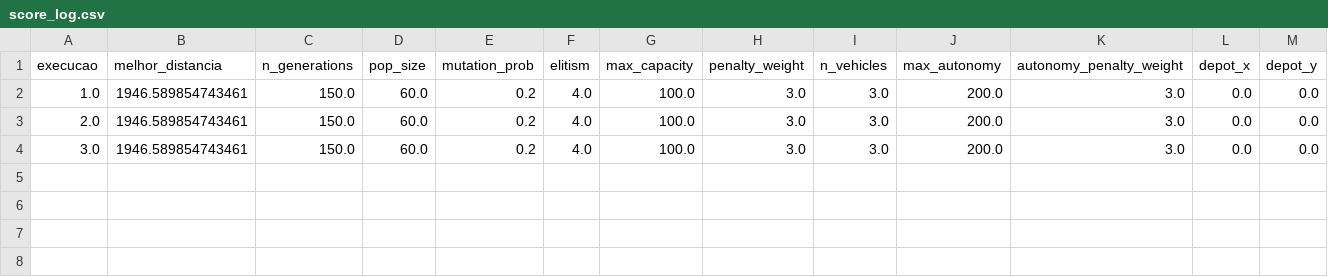
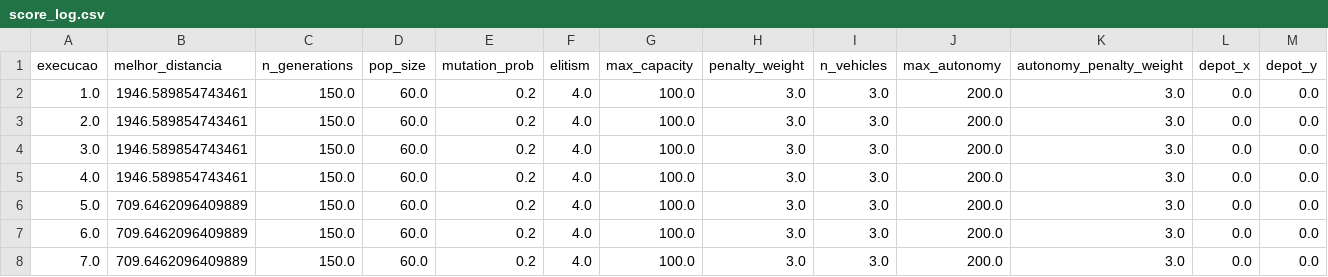
Before and after one commit to MarianaSS/vrp-genetic-algo-streamlit, a CSV file: score_log.csv, drawn as a sheet; only a part is shown; rows hold the shown columns only; the diff names each change by its address in the sheet, - before the commit and + after, or states it on an @@ line.

```diff
--- a/score_log.csv
+++ b/score_log.csv
+row 5: 4.0 | 1946.589854743461 | 150.0 | 60.0 | 0.2 | 4.0 | 100.0 | 3.0 | 3.0 | 200.0 | 3.0 | 0.0 | 0.0
+row 6: 5.0 | 709.6462096409889 | 150.0 | 60.0 | 0.2 | 4.0 | 100.0 | 3.0 | 3.0 | 200.0 | 3.0 | 0.0 | 0.0
+row 7: 6.0 | 709.6462096409889 | 150.0 | 60.0 | 0.2 | 4.0 | 100.0 | 3.0 | 3.0 | 200.0 | 3.0 | 0.0 | 0.0
+row 8: 7.0 | 709.6462096409889 | 150.0 | 60.0 | 0.2 | 4.0 | 100.0 | 3.0 | 3.0 | 200.0 | 3.0 | 0.0 | 0.0
```
Also changed, not shown: data/processed/instance.csv, 4 other files.
